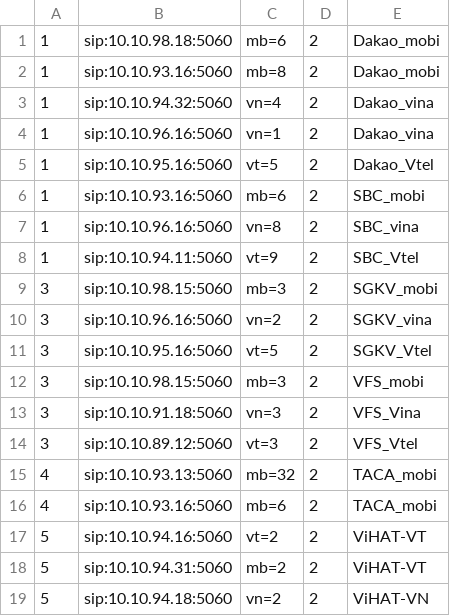
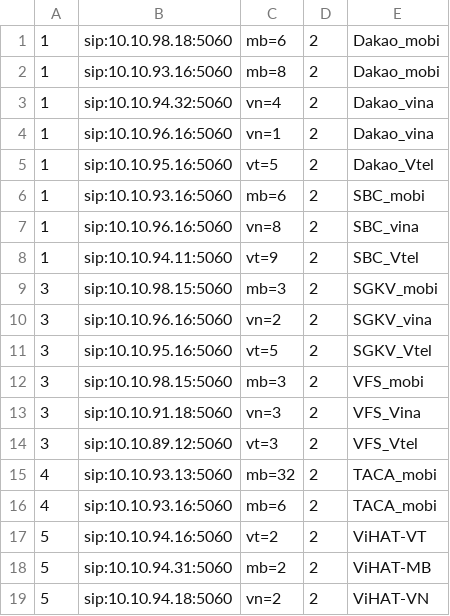
Before and after one commit to devops-itcs/CONFIG-CHANNEL-SIP-94.128, a CSV file: gsm.csv, drawn as a sheet.

Commit message:
Update gsm.csv

```diff
--- a/gsm.csv
+++ b/gsm.csv
@@ -17,3 +17,3 @@
 5,sip:10.10.94.16:5060,vt=2,2,ViHAT-VT
-5,sip:10.10.94.31:5060,mb=2,2,ViHAT-VT
+5,sip:10.10.94.31:5060,mb=2,2,ViHAT-MB
 5,sip:10.10.94.18:5060,vn=2,2,ViHAT-VN
```
